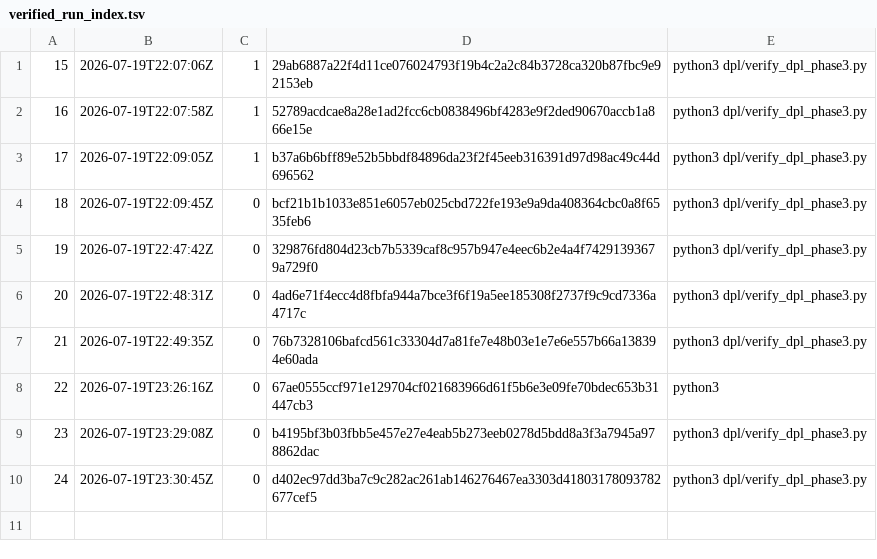
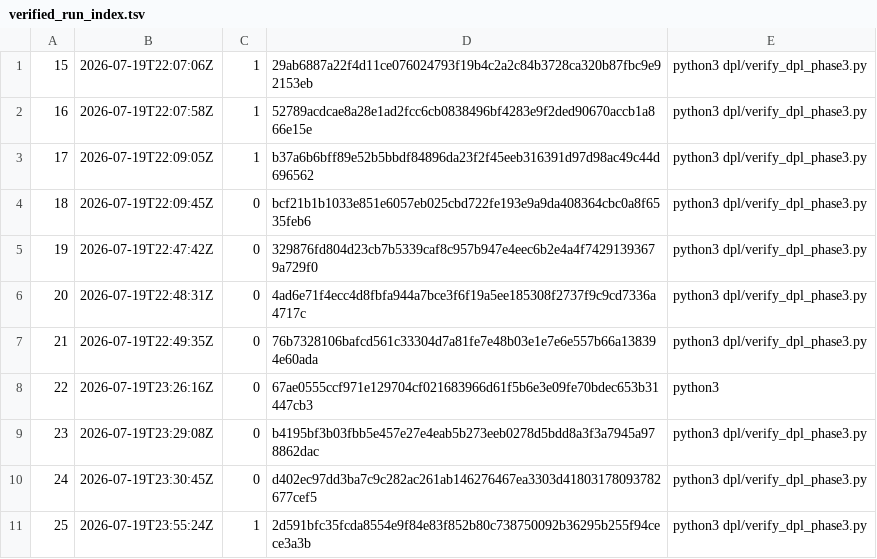
Before and after one commit to jdcarlo1/aiem-monorepo, a TSV file: artifacts/stock-scanner-api/tools/logs/verified_run_index.tsv, drawn as a sheet.

```diff
--- a/artifacts/stock-scanner-api/tools/logs/verified_run_index.tsv
+++ b/artifacts/stock-scanner-api/tools/logs/verified_run_index.tsv
@@ -10 +10,2 @@
 24	2026-07-19T23:30:45Z	0	d402ec97dd3ba7c9c282ac261ab146276467ea3303d41803178093782677cef5	python3 dpl/verify_dpl_phase3.py
+25	2026-07-19T23:55:24Z	1	2d591bfc35fcda8554e9f84e83f852b80c738750092b36295b255f94cece3a3b	python3 dpl/verify_dpl_phase3.py
```
Also changed, not shown: 10 other files.
